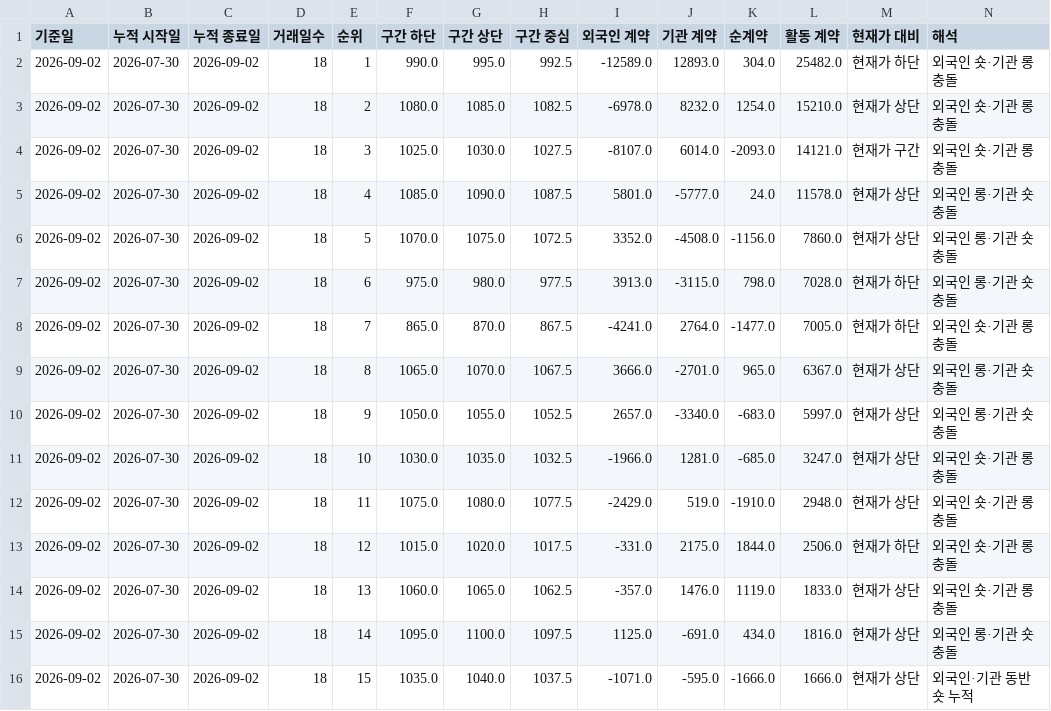
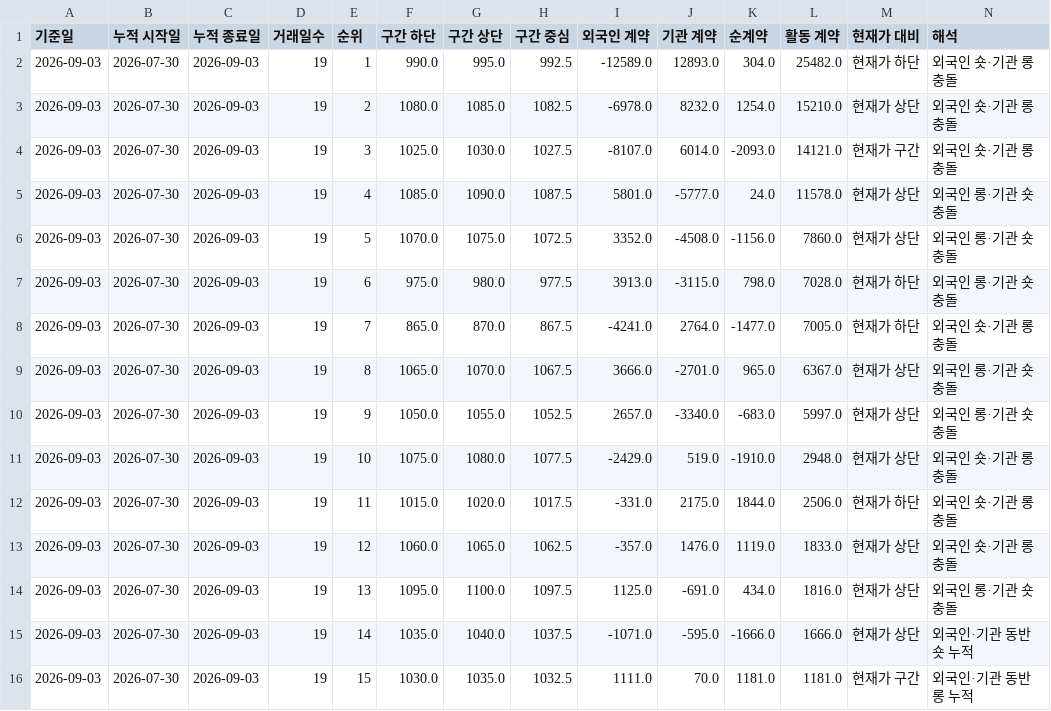
Before and after one commit to jsinvest/dashboard, a CSV file: supply-zone/cumulative_zones_latest.csv, drawn as a sheet; removed rows and columns are numbered as before the commit, all else as after; the diff names each change by its address in the sheet, - before the commit and + after, or states it on an @@ line.

```diff
--- a/supply-zone/cumulative_zones_latest.csv
+++ b/supply-zone/cumulative_zones_latest.csv
-A2:A10 (기준일): 2026-09-02
+A2:A10 (기준일): 2026-09-03
-C2:C10 (누적 종료일): 2026-09-02
+C2:C10 (누적 종료일): 2026-09-03
-D2:D10 (거래일수): 18
+D2:D10 (거래일수): 19
-row 11: 2026-09-02 | 2026-07-30 | 2026-09-02 | 18 | 10 | 1030.0 | 1035.0 | 1032.5 | -1966.0 | 1281.0 | -685.0 | 3247.0 | 현재가 상단 | 외국인 숏·기관 롱 충돌
-A11:A15 (기준일): 2026-09-02
+A11:A15 (기준일): 2026-09-03
-C11:C15 (누적 종료일): 2026-09-02
+C11:C15 (누적 종료일): 2026-09-03
-D11:D15 (거래일수): 18
+D11:D15 (거래일수): 19
-E11 (순위): 11
+E11 (순위): 10
-E12 (순위): 12
+E12 (순위): 11
-E13 (순위): 13
+E13 (순위): 12
-E14 (순위): 14
+E14 (순위): 13
-E15 (순위): 15
+E15 (순위): 14
+row 16: 2026-09-03 | 2026-07-30 | 2026-09-03 | 19 | 15 | 1030.0 | 1035.0 | 1032.5 | 1111.0 | 70.0 | 1181.0 | 1181.0 | 현재가 구간 | 외국인·기관 동반 롱 누적
```
Also changed, not shown: supply-zone/position_summary_latest.csv, 6 other files.
